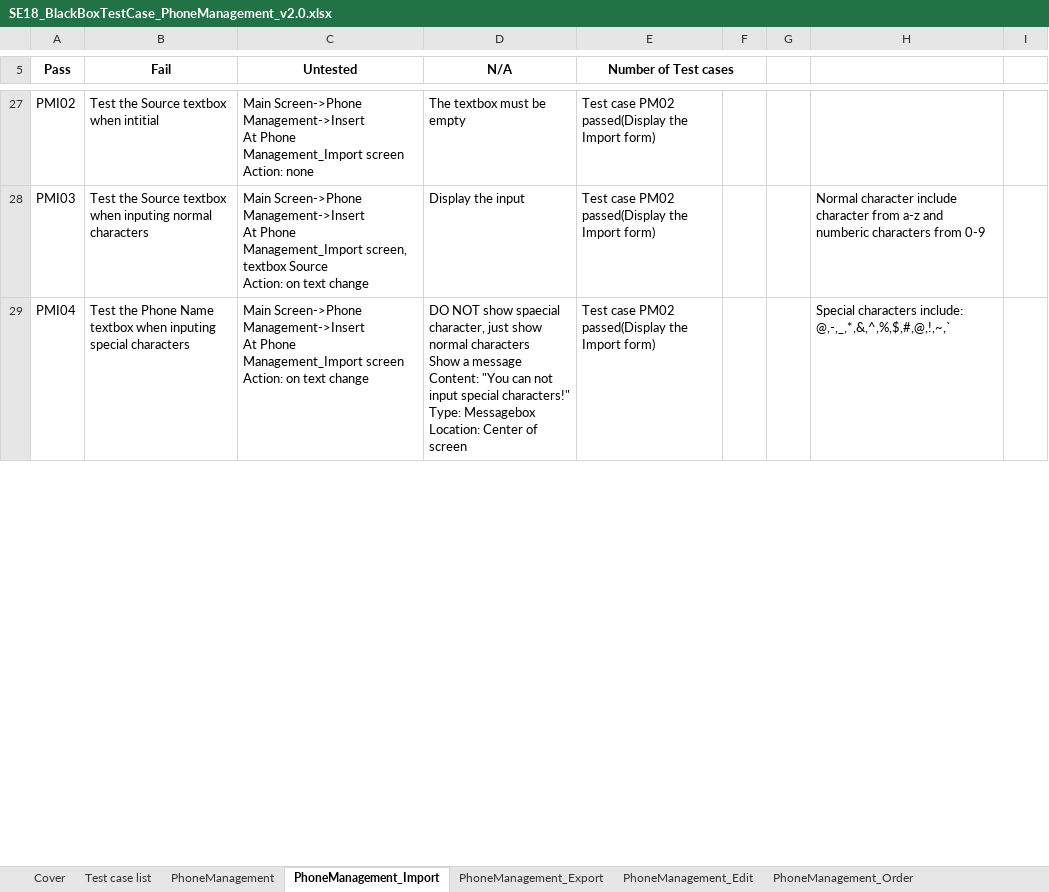
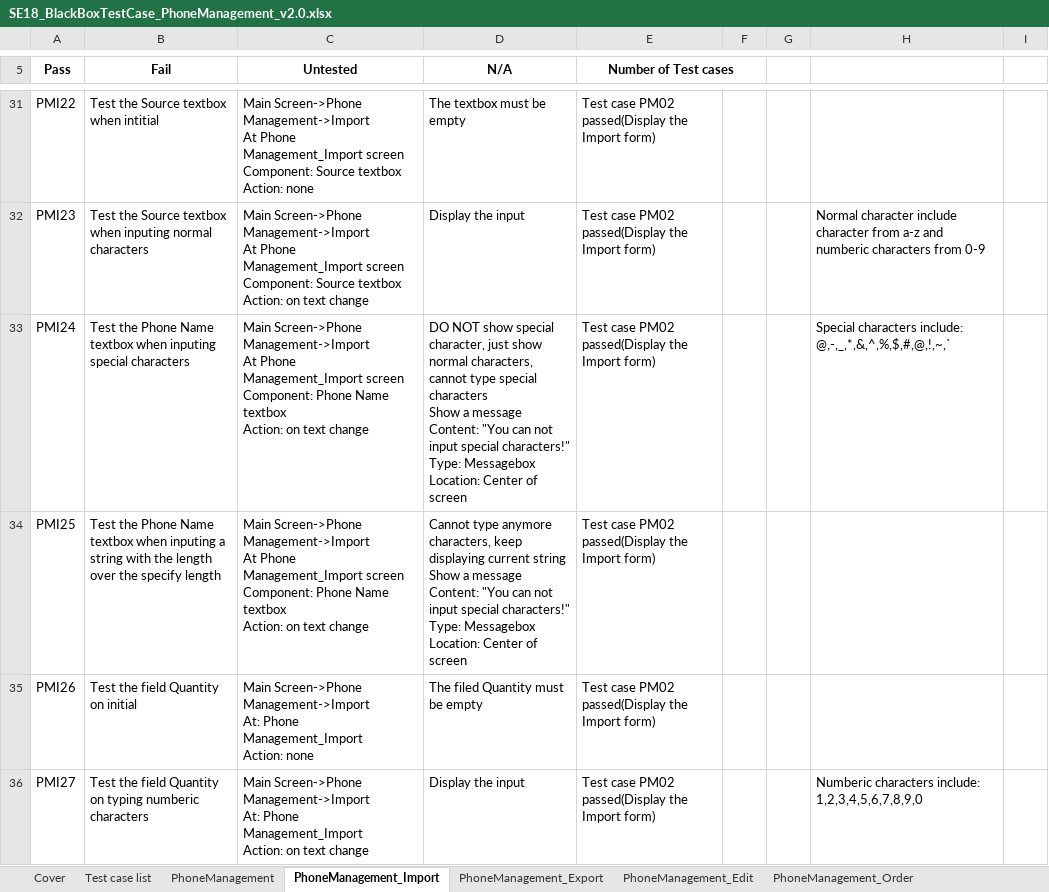
Before and after one commit to alphaPlusPlus/doan-cnpm-quanly-ban-dien-thoai-pro11tclc, an Excel workbook: 9th week/Binh/SE18_BlackBoxTestCase_PhoneManagement_v2.0.xlsx, sheet PhoneManagement_Import, drawn as a sheet; only a part is shown, gaps mark what is left out; values as stored, in another font and other column widths than the file's, no borders; addresses are those after the commit; ↵ is a line break in a cell; the diff covers the shown part only; the diff names each change by its address in the sheet, - before the commit and + after, or states it on an @@ line.

```diff
--- a/9th week/Binh/SE18_BlackBoxTestCase_PhoneManagement_v2.0.xlsx (sheet PhoneManagement_Import)
+++ b/9th week/Binh/SE18_BlackBoxTestCase_PhoneManagement_v2.0.xlsx (sheet PhoneManagement_Import)
-A31 (Pass): PMI02
+A31 (Pass): PMI22
-C31 (Untested): Main Screen->Phone Management->Insert ↵ At Phone Management_Import screen ↵ Action: none
+C31 (Untested): Main Screen->Phone Management->Import ↵ At Phone Management_Import screen ↵ Component: Source textbox ↵ Action: none
-A32 (Pass): PMI03
+A32 (Pass): PMI23
-C32 (Untested): Main Screen->Phone Management->Insert ↵ At Phone Management_Import screen, textbox Source ↵ Action: on…
+C32 (Untested): Main Screen->Phone Management->Import ↵ At Phone Management_Import screen ↵ Component: Source textbox ↵ Action: on…
-A33 (Pass): PMI04
+A33 (Pass): PMI24
-C33 (Untested): Main Screen->Phone Management->Insert ↵ At Phone Management_Import screen ↵ Action: on…
+C33 (Untested): Main Screen->Phone Management->Import ↵ At Phone Management_Import screen ↵ Component: Phone Name textbox ↵ Action: on…
-D33 (N/A): …NOT show spaecial character, just show normal characters ↵ Show…
+D33 (N/A): …NOT show special character, just show normal characters, cannot type special characters ↵ Show…
+row 34: PMI25 | Test the Phone Name textbox when inputing a string with the length over the specify length | Main Screen->Phone Management->Import ↵ At Phone Management_Import screen ↵ Component: Phone Name textbox ↵ Action: on text change | Cannot type anymore characters, keep displaying current string ↵ Show a message ↵ Content: "You can not input special characters!" ↵ Type: Messagebox ↵ Location: Center of screen | Test case PM02 passed(Display the Import form)
+row 35: PMI26 | Test the field Quantity on initial | Main Screen->Phone Management->Import ↵ At: Phone Management_Import ↵ Action: none | The filed Quantity must be empty | Test case PM02 passed(Display the Import form)
+row 36: PMI27 | Test the field Quantity on typing numberic characters | Main Screen->Phone Management->Import ↵ At: Phone Management_Import ↵ Action: on text change | Display the input | Test case PM02 passed(Display the Import form) |  |  | Numberic characters include: 1,2,3,4,5,6,7,8,9,0
```
Also changed, not shown: 14 added rows, 3 removed rows and 39 edited cells elsewhere in this sheet, charts or pictures, 1 other file.
